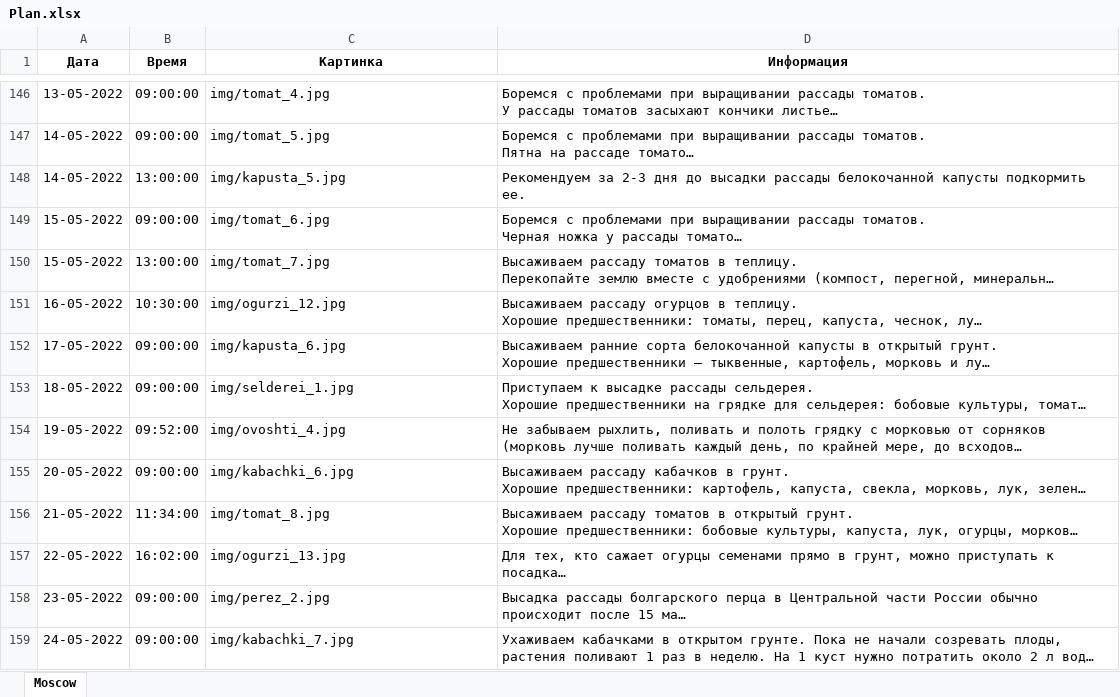
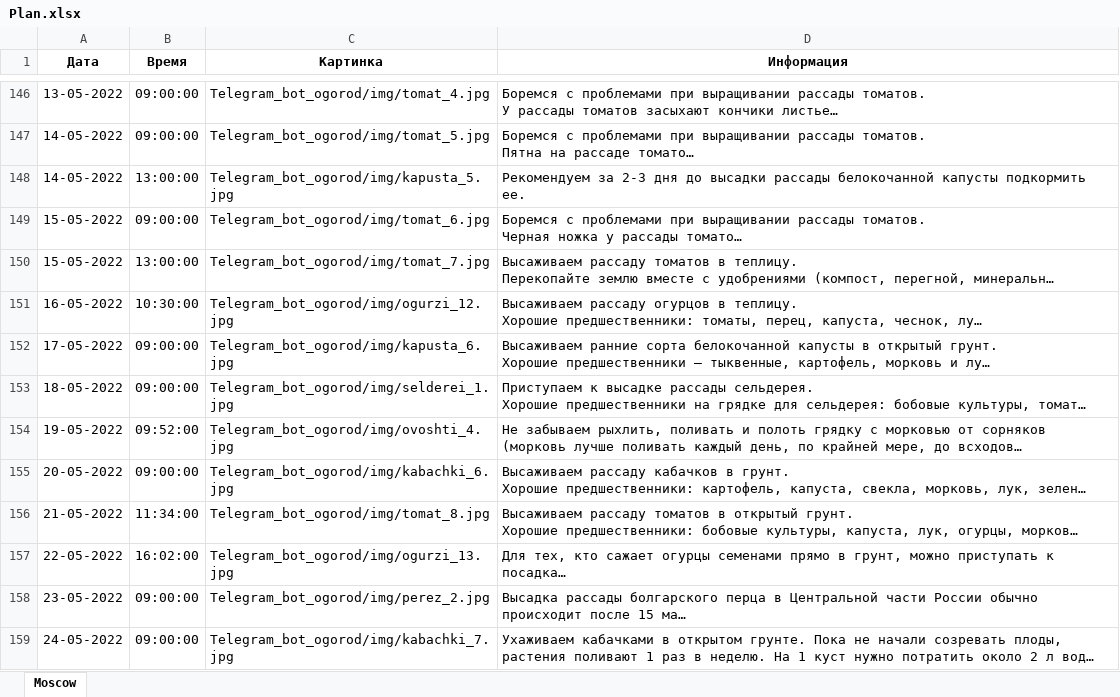
Before and after one commit to avv77/Ogorod, an Excel workbook: files/Plan.xlsx, sheet Moscow, drawn as a sheet; only a part is shown, gaps mark what is left out; long unchanged cells end in …; values as stored, in another font and other column widths than the file's, no borders; the diff covers the shown part only; the diff names each change by its address in the sheet, - before the commit and + after, or states it on an @@ line.

```diff
--- a/files/Plan.xlsx (sheet Moscow)
+++ b/files/Plan.xlsx (sheet Moscow)
-C146 (Картинка): img/tomat_4.jpg
+C146 (Картинка): Telegram_bot_ogorod/img/tomat_4.jpg
-C147 (Картинка): img/tomat_5.jpg
+C147 (Картинка): Telegram_bot_ogorod/img/tomat_5.jpg
-C148 (Картинка): img/kapusta_5.jpg
+C148 (Картинка): Telegram_bot_ogorod/img/kapusta_5.jpg
-C149 (Картинка): img/tomat_6.jpg
+C149 (Картинка): Telegram_bot_ogorod/img/tomat_6.jpg
-C150 (Картинка): img/tomat_7.jpg
+C150 (Картинка): Telegram_bot_ogorod/img/tomat_7.jpg
-C151 (Картинка): img/ogurzi_12.jpg
+C151 (Картинка): Telegram_bot_ogorod/img/ogurzi_12.jpg
-C152 (Картинка): img/kapusta_6.jpg
+C152 (Картинка): Telegram_bot_ogorod/img/kapusta_6.jpg
-C153 (Картинка): img/selderei_1.jpg
+C153 (Картинка): Telegram_bot_ogorod/img/selderei_1.jpg
-C154 (Картинка): img/ovoshti_4.jpg
+C154 (Картинка): Telegram_bot_ogorod/img/ovoshti_4.jpg
-C155 (Картинка): img/kabachki_6.jpg
+C155 (Картинка): Telegram_bot_ogorod/img/kabachki_6.jpg
-C156 (Картинка): img/tomat_8.jpg
+C156 (Картинка): Telegram_bot_ogorod/img/tomat_8.jpg
-C157 (Картинка): img/ogurzi_13.jpg
+C157 (Картинка): Telegram_bot_ogorod/img/ogurzi_13.jpg
-C158 (Картинка): img/perez_2.jpg
+C158 (Картинка): Telegram_bot_ogorod/img/perez_2.jpg
-C159 (Картинка): img/kabachki_7.jpg
+C159 (Картинка): Telegram_bot_ogorod/img/kabachki_7.jpg
```
Also changed, not shown: 112 edited cells elsewhere in this sheet, 1 other file.
